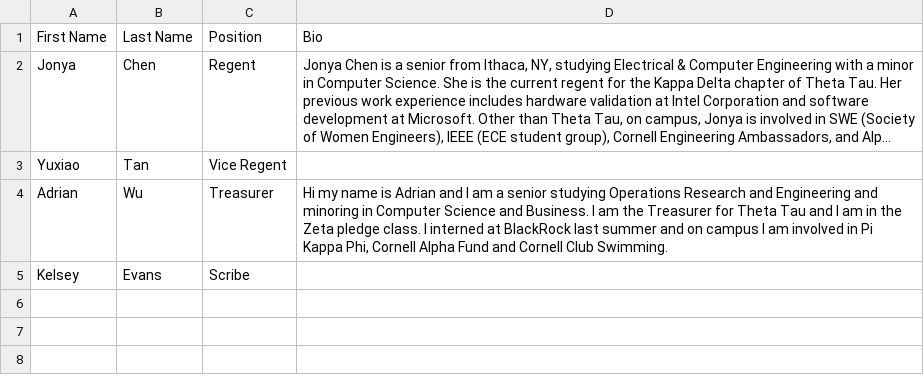
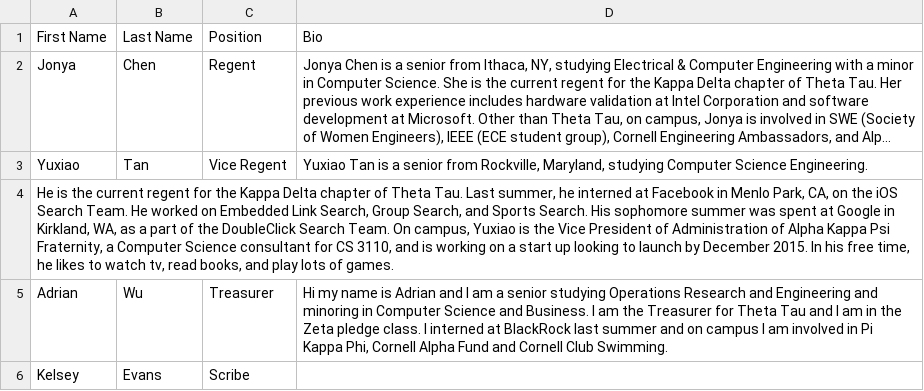
Before and after one commit to yuxiaotan/thetatauwebsite, a CSV file: core.csv, drawn as a sheet; long unchanged cells end in …; the diff names each change by its address in the sheet, - before the commit and + after, or states it on an @@ line.

Commit message:
Added Yuxiao Blurb yay

```diff
--- a/core.csv
+++ b/core.csv
-D3 (Bio): (empty)
+D3 (Bio): Yuxiao Tan is a senior from Rockville, Maryland, studying Computer Science Engineering.
+row 4: He is the current regent for the Kappa Delta chapter of Theta Tau. Last summer, he interned at Facebook in Menlo Park, CA, on the iOS Search Team. He worked on Embedded Link Search, Group Search, and Sports Search. His sophomore summer was spent at Google in Kirkland, WA, as a part of the DoubleClick Search Team. On campus, Yuxiao is the Vice President of Administration of Alpha Kappa Psi Fraternity, a Computer Science consultant for CS 3110, and is working on a start up looking to launch by December 2015. In his free time, he likes to watch tv, read books, and play lots of games.
```
